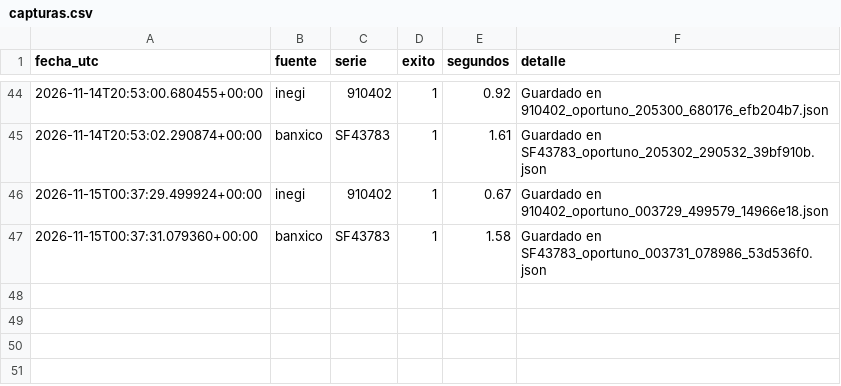
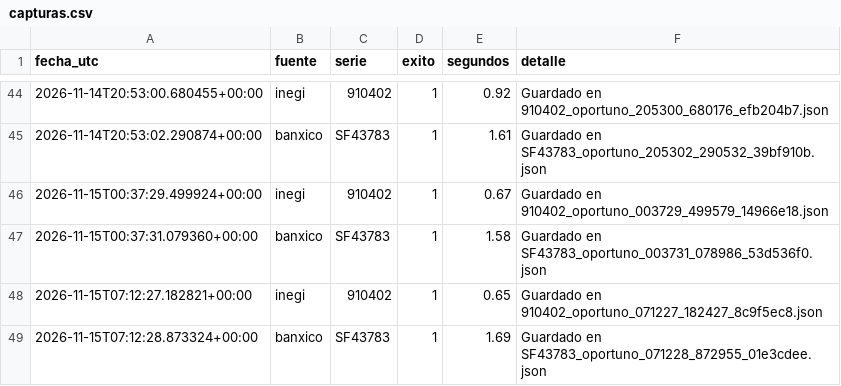
Before and after one commit to NancyHaideVazquez/trusted-data-lab, a CSV file: logs/capturas.csv, drawn as a sheet; only a part is shown, gaps mark what is left out; the diff names each change by its address in the sheet, - before the commit and + after, or states it on an @@ line.

Commit message:
Captura automatica 2026-11-15

```diff
--- a/logs/capturas.csv
+++ b/logs/capturas.csv
+row 48: 2026-11-15T07:12:27.182821+00:00 | inegi | 910402 | 1 | 0.65 | Guardado en 910402_oportuno_071227_182427_8c9f5ec8.json
+row 49: 2026-11-15T07:12:28.873324+00:00 | banxico | SF43783 | 1 | 1.69 | Guardado en SF43783_oportuno_071228_872955_01e3cdee.json
```
Also changed, not shown: 2 other files.
